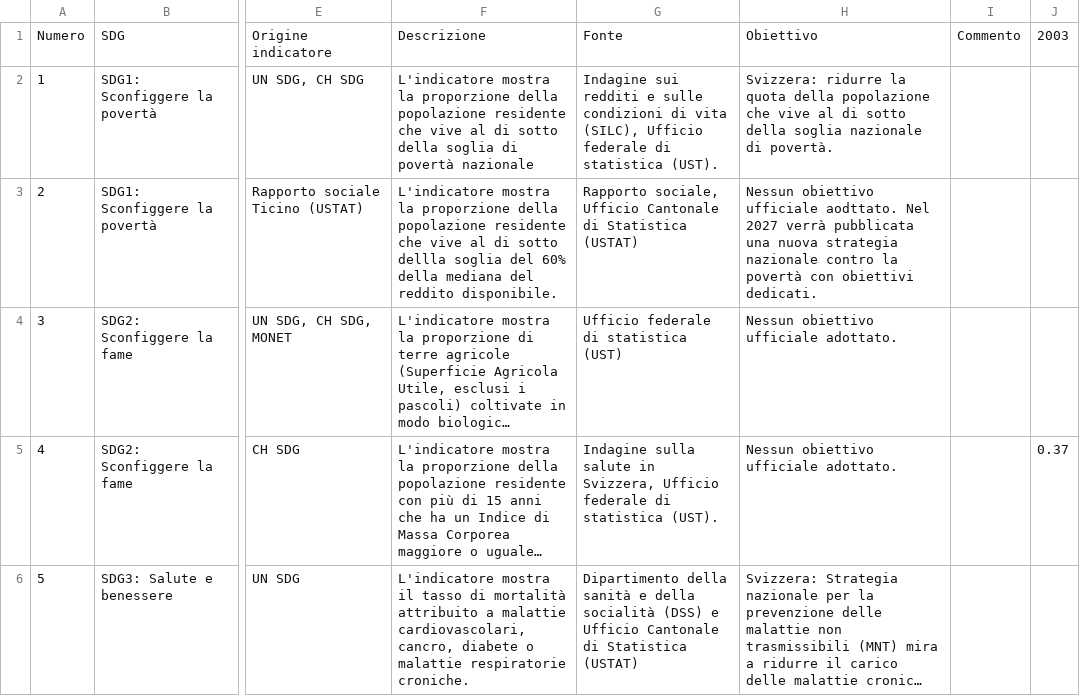
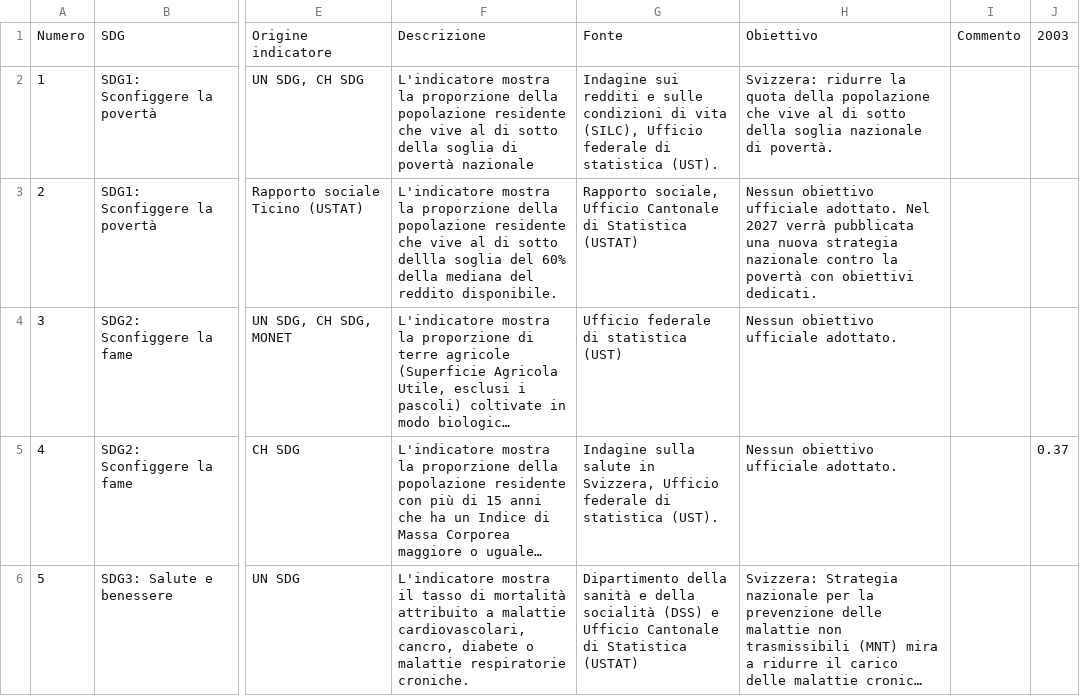
Before and after one commit to Ldilucia/TiSDG, a CSV file: Data_UTF-8.csv, drawn as a sheet; only a part is shown, gaps mark what is left out; long unchanged cells end in …; the diff names each change by its address in the sheet, - before the commit and + after, or states it on an @@ line.

Commit message:
Update Data_UTF-8.csv

```diff
--- a/Data_UTF-8.csv
+++ b/Data_UTF-8.csv
-H3: …obiettivo ufficiale aodttato. Nel 2027…
+H3: …obiettivo ufficiale adottato. Nel 2027…
```
